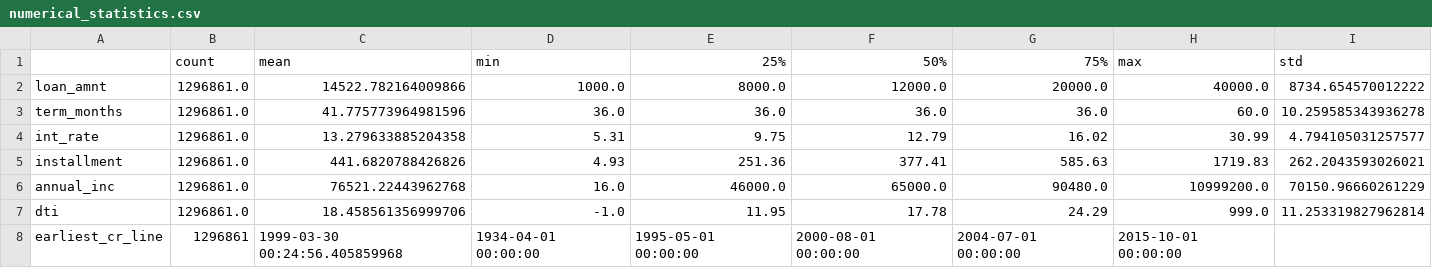
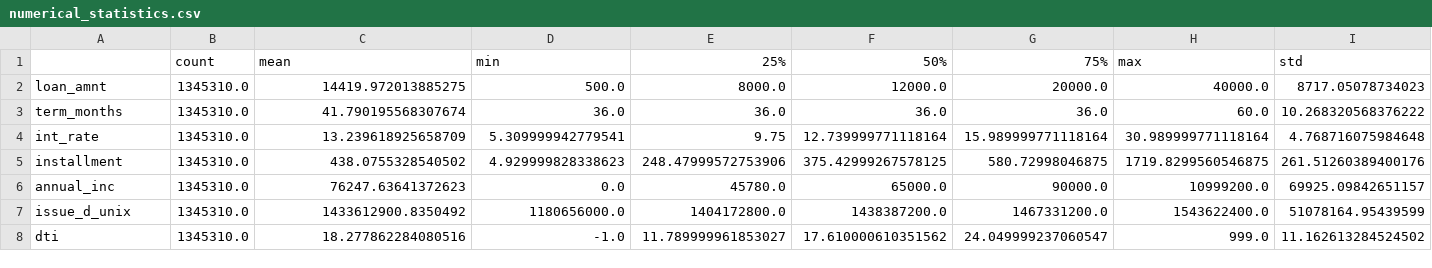
Before and after one commit to Andrerg01/Lending_Club_ML_Analysis, a CSV file: outputs/prototype/stats/numerical_statistics.csv, drawn as a sheet; only a part is shown; removed rows and columns are numbered as before the commit, all else as after; rows hold the shown columns only; the diff covers the shown part only; the diff names each change by its address in the sheet, - before the commit and + after, or states it on an @@ line.

```diff
--- a/outputs/prototype/stats/numerical_statistics.csv
+++ b/outputs/prototype/stats/numerical_statistics.csv
-B2:B6: 1296861.0
+B2:B6: 1345310.0
-C2: 14522.782164009866
+C2: 14419.972013885275
-D2: 1000.0
+D2: 500.0
-I2: 8734.654570012222
+I2: 8717.05078734023
-C3: 41.775773964981596
+C3: 41.790195568307674
-I3: 10.259585343936278
+I3: 10.268320568376222
-C4: 13.279633885204358
+C4: 13.239618925658709
-D4: 5.31
+D4: 5.309999942779541
-F4: 12.79
+F4: 12.739999771118164
-G4: 16.02
+G4: 15.989999771118164
-H4: 30.99
+H4: 30.989999771118164
-I4: 4.794105031257577
+I4: 4.768716075984648
-C5: 441.6820788426826
+C5: 438.0755328540502
-D5: 4.93
+D5: 4.929999828338623
-E5: 251.36
+E5: 248.47999572753906
-F5: 377.41
+F5: 375.42999267578125
-G5: 585.63
+G5: 580.72998046875
-H5: 1719.83
+H5: 1719.8299560546875
-I5: 262.2043593026021
+I5: 261.51260389400176
-C6: 76521.22443962768
+C6: 76247.63641372623
-D6: 16.0
+D6: 0.0
-E6: 46000.0
+E6: 45780.0
-G6: 90480.0
+G6: 90000.0
-I6: 70150.96660261229
+I6: 69925.09842651157
+row 7: issue_d_unix | 1345310.0 | 1433612900.8350492 | 1180656000.0 | 1404172800.0 | 1438387200.0 | 1467331200.0 | 1543622400.0 | 51078164.95439599
-B8: 1296861.0
+B8: 1345310.0
-C8: 18.458561356999706
+C8: 18.277862284080516
-E8: 11.95
+E8: 11.789999961853027
-F8: 17.78
+F8: 17.610000610351562
-G8: 24.29
+G8: 24.049999237060547
-I8: 11.253319827962814
+I8: 11.162613284524502
-row 8: earliest_cr_line | 1296861 | 1999-03-30 00:24:56.405859968 | 1934-04-01 00:00:00 | 1995-05-01 00:00:00 | 2000-08-01 00:00:00 | 2004-07-01 00:00:00 | 2015-10-01 00:00:00
```
Also changed, not shown: 44 edited cells elsewhere in this file, 34 other files.
